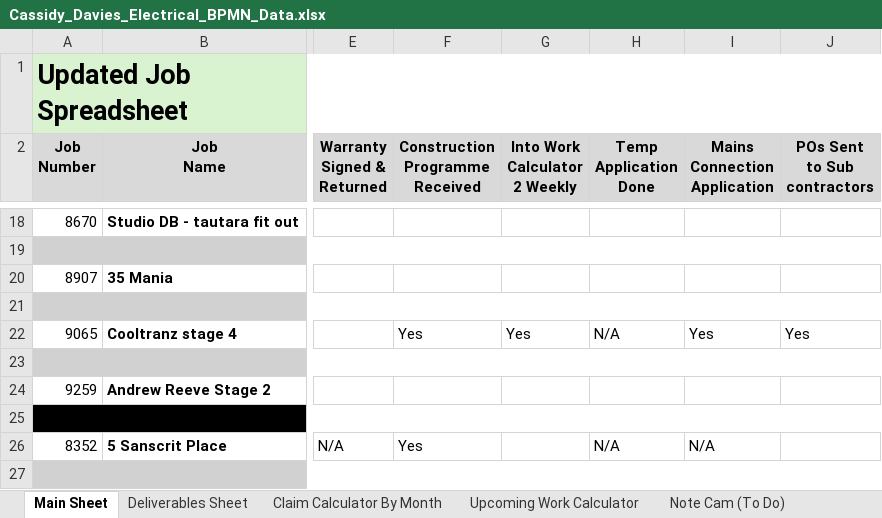
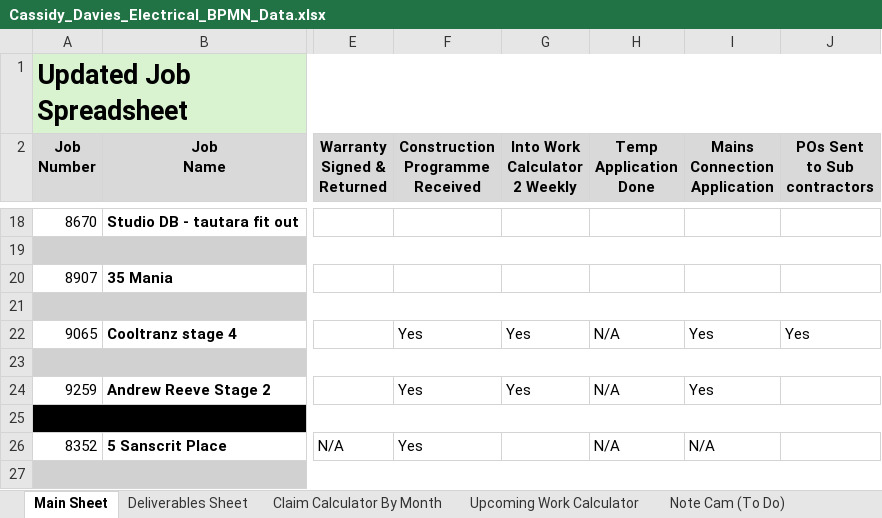
Before and after one commit to felixkwan2901/excel-dashboard, an Excel workbook: Cassidy_Davies_Electrical_BPMN_Data.xlsx, sheet Main Sheet, drawn as a sheet; only a part is shown, gaps mark what is left out; values as stored, in another font and other column widths than the file's, no borders; conditional formats not drawn; the diff names each change by its address in the sheet, - before the commit and + after, or states it on an @@ line.

```diff
--- a/Cassidy_Davies_Electrical_BPMN_Data.xlsx (sheet Main Sheet)
+++ b/Cassidy_Davies_Electrical_BPMN_Data.xlsx (sheet Main Sheet)
-F24 (Construction Programme Received): (empty)
+F24 (Construction Programme Received): Yes
-G24 (Into Work Calculator 2 Weekly): (empty)
+G24 (Into Work Calculator 2 Weekly): Yes
-H24 (Temp Application Done): (empty)
+H24 (Temp Application Done): N/A
-I24 (Mains Connection Application): (empty)
+I24 (Mains Connection Application): Yes
```
Also changed, not shown: sheet Claim Calculator By Month, 4 other files.
